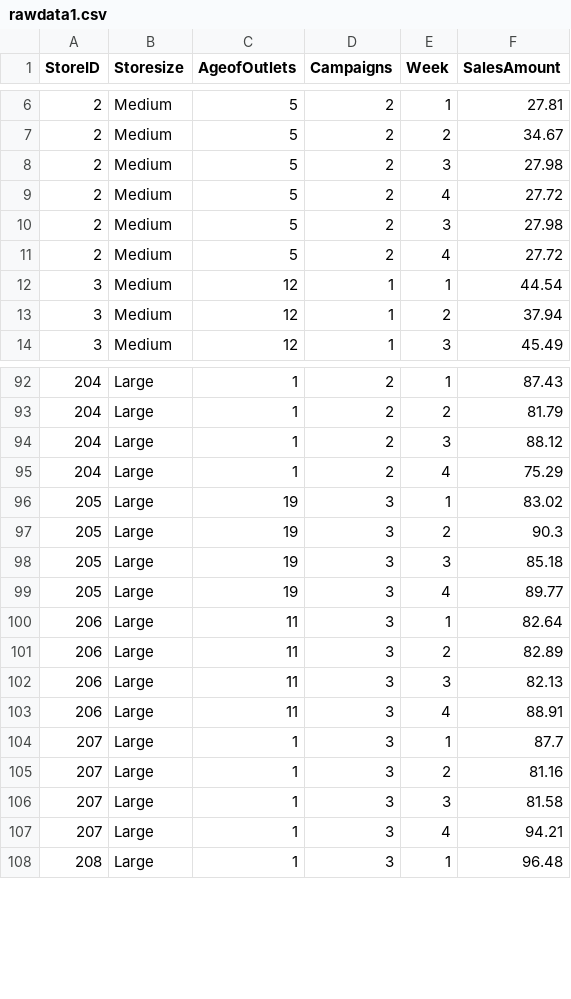
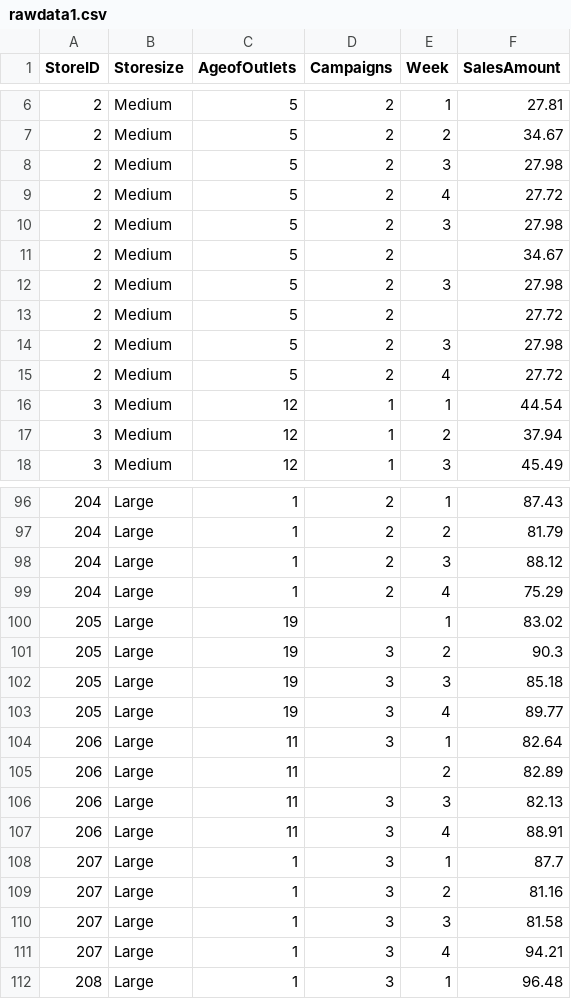
Before and after one commit to anithash89/Campaigns_Data_Analysis_Cleansing, a CSV file: rawdata1.csv, drawn as a sheet; only a part is shown, gaps mark what is left out.

Commit message:
Update rawdata1.csv

```diff
--- a/rawdata1.csv
+++ b/rawdata1.csv
@@ -10,2 +10,6 @@ StoreID,Storesize,AgeofOutlets,Campaigns,Week,SalesAmount
 2,Medium,5,2,3,27.98
+2,Medium,5,2,,34.67
+2,Medium,5,2,3,27.98
+2,Medium,5,2,,27.72
+2,Medium,5,2,3,27.98
 2,Medium,5,2,4,27.72
@@ -95,3 +99,3 @@ StoreID,Storesize,AgeofOutlets,Campaigns,Week,SalesAmount
 204,Large,1,2,4,75.29
-205,Large,19,3,1,83.02
+205,Large,19,,1,83.02
 205,Large,19,3,2,90.3
@@ -100,3 +104,3 @@ StoreID,Storesize,AgeofOutlets,Campaigns,Week,SalesAmount
 206,Large,11,3,1,82.64
-206,Large,11,3,2,82.89
+206,Large,11,,2,82.89
 206,Large,11,3,3,82.13
```
